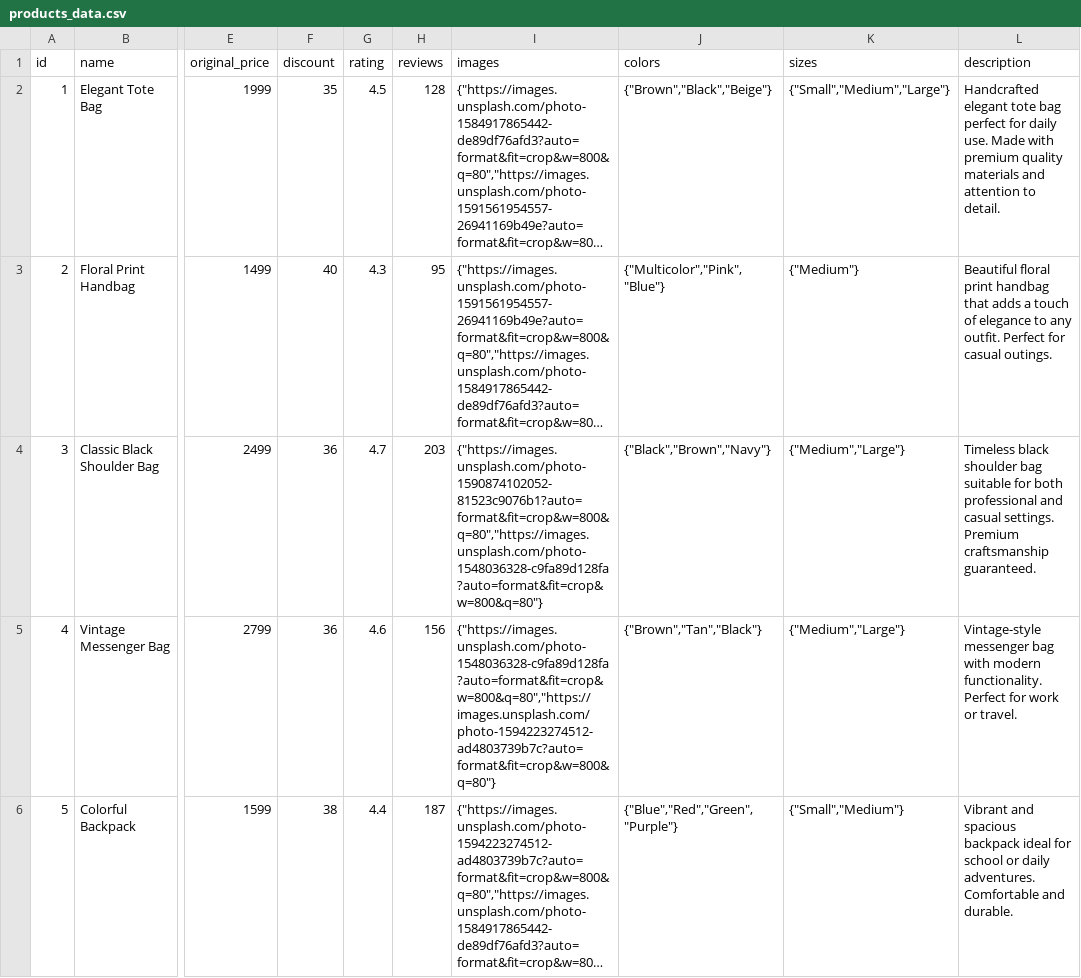
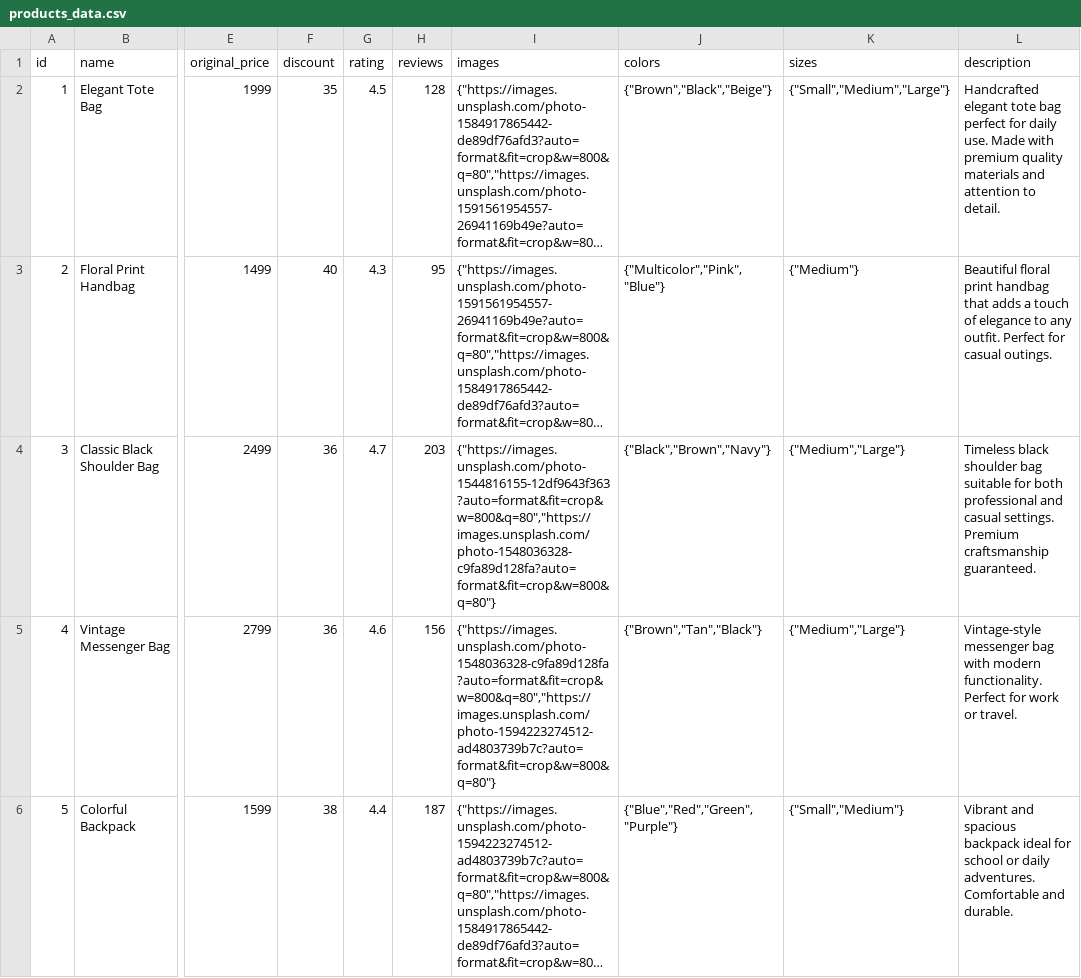
Before and after one commit to UtkarshGhub23/BagWeavers, a CSV file: products_data.csv, drawn as a sheet; only a part is shown, gaps mark what is left out; long unchanged cells end in …; the diff names each change by its address in the sheet, - before the commit and + after, or states it on an @@ line.

```diff
--- a/products_data.csv
+++ b/products_data.csv
-I4 (images): {"https://images.unsplash.com/photo-1590874102052-81523c9076b1?auto=format&fit=crop&w=800&q=80","https://images.unsplash.com/photo-1548036328-c9fa89d128fa?auto=format&fit=crop&w=800&q=80"}
+I4 (images): {"https://images.unsplash.com/photo-1544816155-12df9643f363?auto=format&fit=crop&w=800&q=80","https://images.unsplash.com/photo-1548036328-c9fa89d128fa?auto=format&fit=crop&w=800&q=80"}
```
Also changed, not shown: categories_data.csv, 9 other files.
